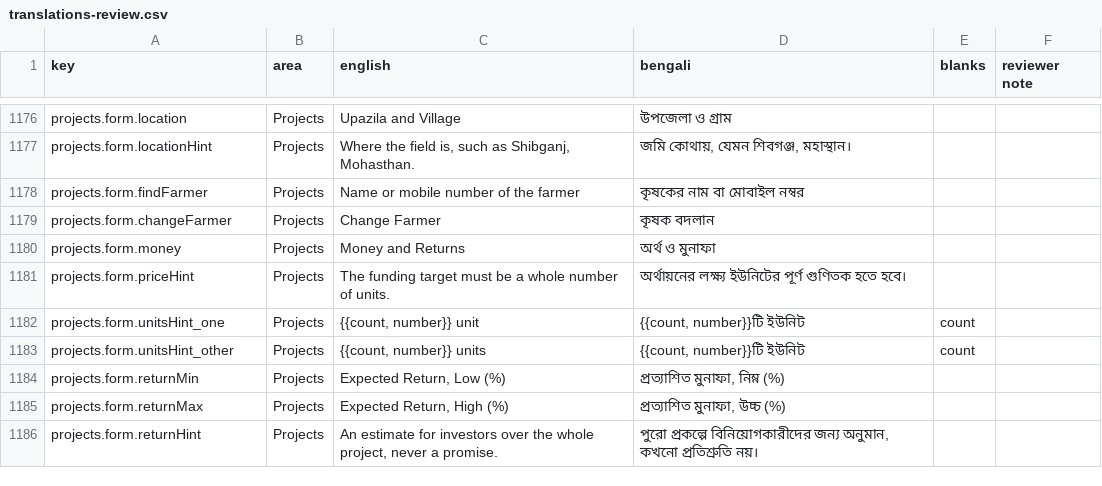
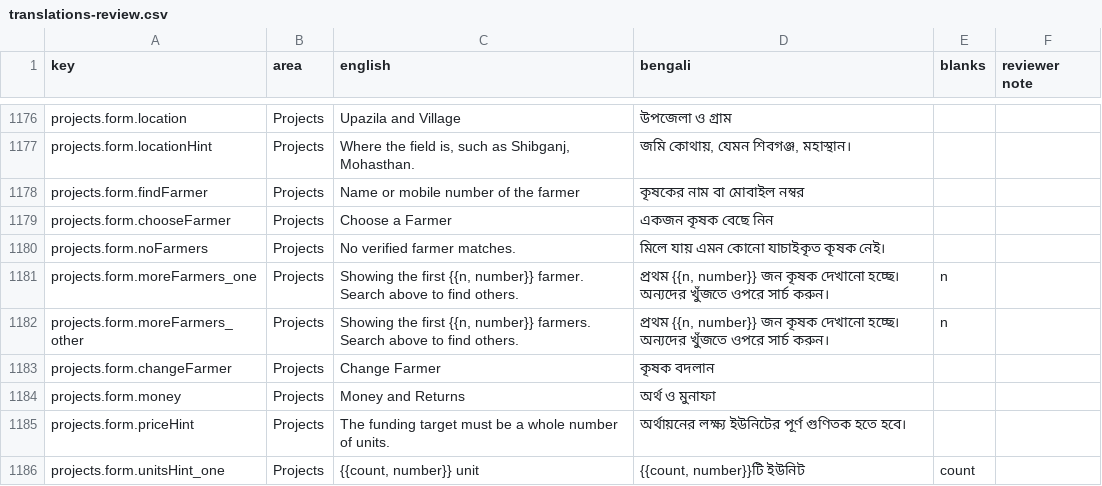
Before and after one commit to samiulrifat/WeGro-Commodity-Trading, a CSV file: frontend/docs/translations-review.csv, drawn as a sheet; only a part is shown, gaps mark what is left out; the shorter side is filled out with more unchanged rows; the diff names each change by its address in the sheet, - before the commit and + after, or states it on an @@ line.

```diff
--- a/frontend/docs/translations-review.csv
+++ b/frontend/docs/translations-review.csv
+row 1179: projects.form.chooseFarmer | Projects | Choose a Farmer | একজন কৃষক বেছে নিন
+row 1180: projects.form.noFarmers | Projects | No verified farmer matches. | মিলে যায় এমন কোনো যাচাইকৃত কৃষক নেই।
+row 1181: projects.form.moreFarmers_one | Projects | Showing the first {{n, number}} farmer. Search above to find others. | প্রথম {{n, number}} জন কৃষক দেখানো হচ্ছে। অন্যদের খুঁজতে ওপরে সার্চ করুন। | n
+row 1182: projects.form.moreFarmers_other | Projects | Showing the first {{n, number}} farmers. Search above to find others. | প্রথম {{n, number}} জন কৃষক দেখানো হচ্ছে। অন্যদের খুঁজতে ওপরে সার্চ করুন। | n
```
Also changed, not shown: 21 other files.
